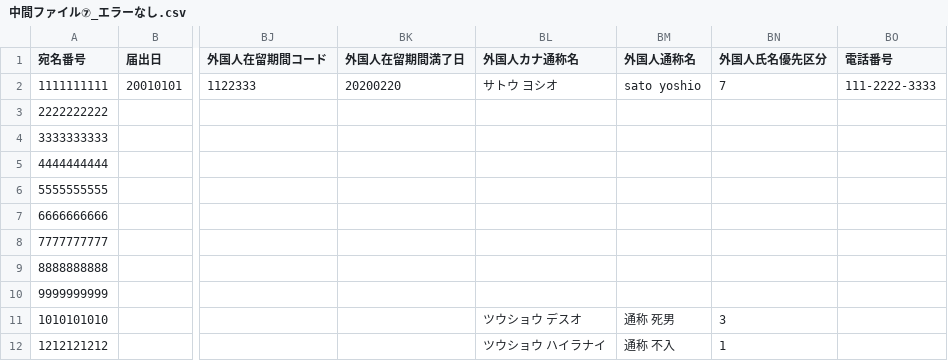
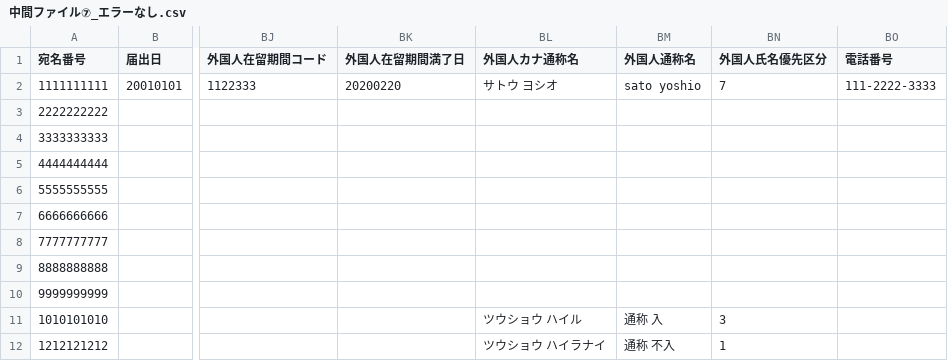
Before and after one commit to doy1022/ConvertTool, a CSV file: テスト用CSV/STEP10/中間ファイル⑦_エラーなし.csv, drawn as a sheet; only a part is shown, gaps mark what is left out; the diff names each change by its address in the sheet, - before the commit and + after, or states it on an @@ line.

Commit message:
Update 中間ファイル⑦_エラーなし.csv

```diff
--- a/テスト用CSV/STEP10/中間ファイル⑦_エラーなし.csv
+++ b/テスト用CSV/STEP10/中間ファイル⑦_エラーなし.csv
-BL11 (外国人カナ通称名): ツウショウ デスオ
+BL11 (外国人カナ通称名): ツウショウ ハイル
-BM11 (外国人通称名): 通称 死男
+BM11 (外国人通称名): 通称 入
```
